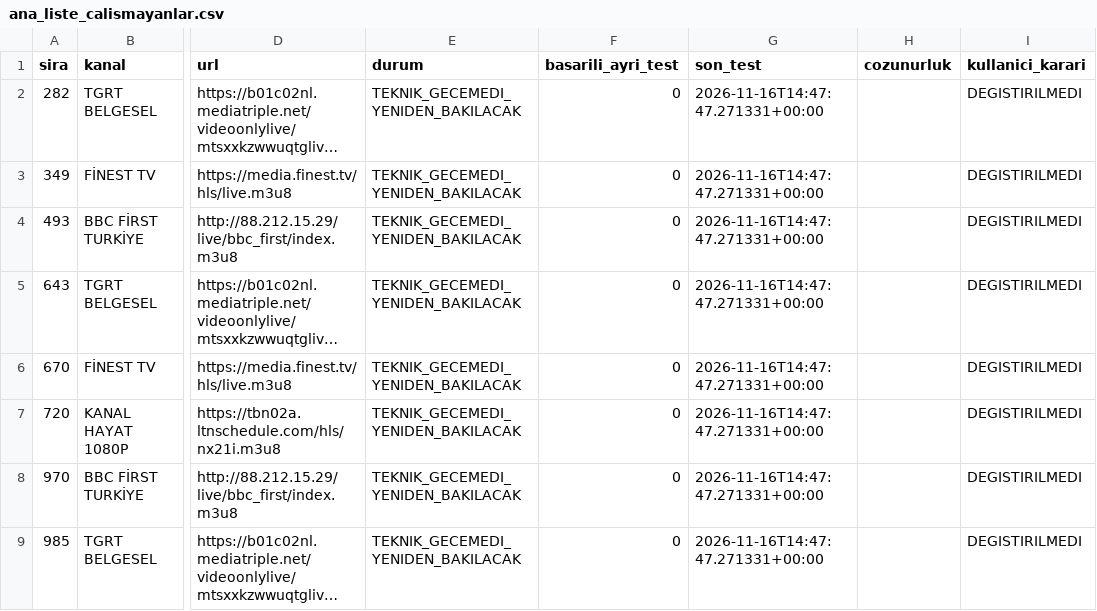
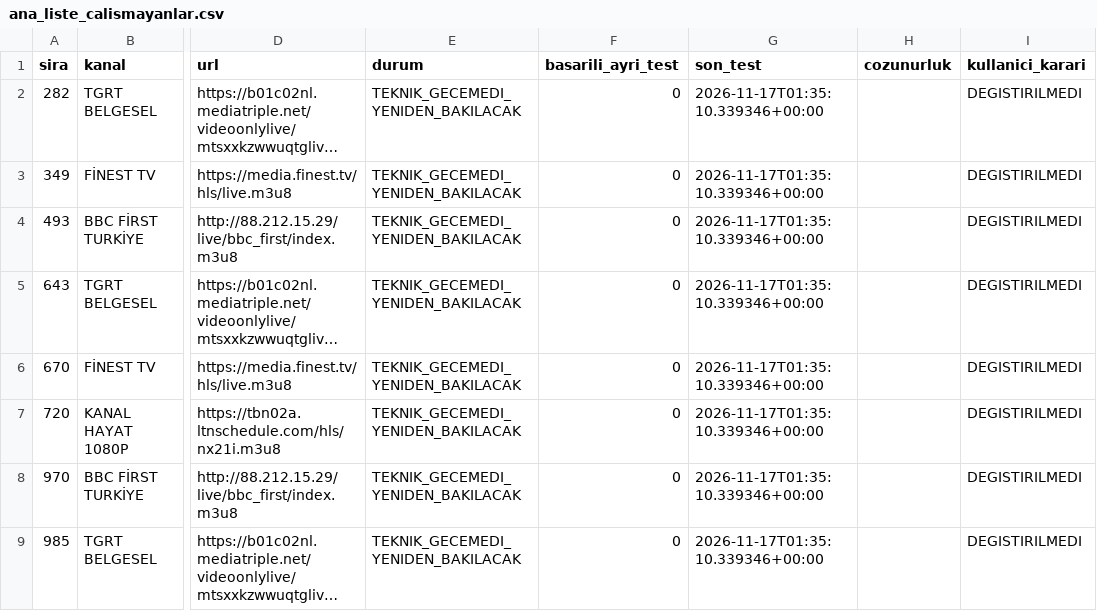
Before and after one commit to Madsc55/madsc-tv, a CSV file: madsc_kesif/ana_liste_calismayanlar.csv, drawn as a sheet; only a part is shown, gaps mark what is left out; long unchanged cells end in …; the diff names each change by its address in the sheet, - before the commit and + after, or states it on an @@ line.

```diff
--- a/madsc_kesif/ana_liste_calismayanlar.csv
+++ b/madsc_kesif/ana_liste_calismayanlar.csv
-G2:G9 (son_test): 2026-11-16T14:47:47.271331+00:00
+G2:G9 (son_test): 2026-11-17T01:35:10.339346+00:00
```
Also changed, not shown: madsc_kesif/ana_liste_saglik_raporu.csv, madsc_kesif/filtre_reddedilenler.csv, 9 other files.
